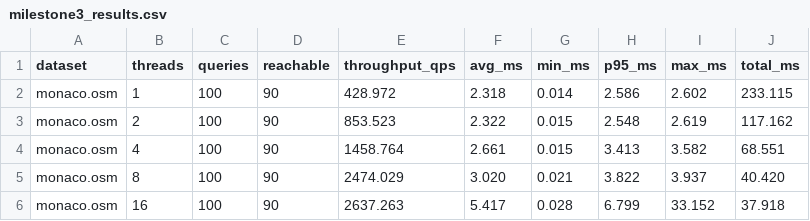
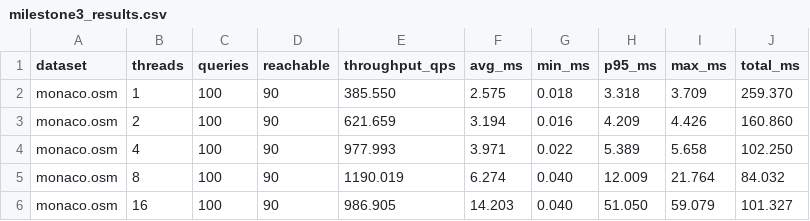
Before and after one commit to karnage4/Shortest-Path-OpenStreetMap-Parallel-and-Distributed-Computing, a CSV file: milestone3_results.csv, drawn as a sheet.

Commit message:
Mileston 3

```diff
--- a/milestone3_results.csv
+++ b/milestone3_results.csv
@@ -1,6 +1,6 @@
 dataset,threads,queries,reachable,throughput_qps,avg_ms,min_ms,p95_ms,max_ms,total_ms
-monaco.osm,1,100,90,428.972,2.318,0.014,2.586,2.602,233.115
-monaco.osm,2,100,90,853.523,2.322,0.015,2.548,2.619,117.162
-monaco.osm,4,100,90,1458.764,2.661,0.015,3.413,3.582,68.551
-monaco.osm,8,100,90,2474.029,3.020,0.021,3.822,3.937,40.420
-monaco.osm,16,100,90,2637.263,5.417,0.028,6.799,33.152,37.918
+monaco.osm,1,100,90,385.550,2.575,0.018,3.318,3.709,259.370
+monaco.osm,2,100,90,621.659,3.194,0.016,4.209,4.426,160.860
+monaco.osm,4,100,90,977.993,3.971,0.022,5.389,5.658,102.250
+monaco.osm,8,100,90,1190.019,6.274,0.040,12.009,21.764,84.032
+monaco.osm,16,100,90,986.905,14.203,0.040,51.050,59.079,101.327
```
Also changed, not shown: milestone3_latencies.csv, 2 other files.
